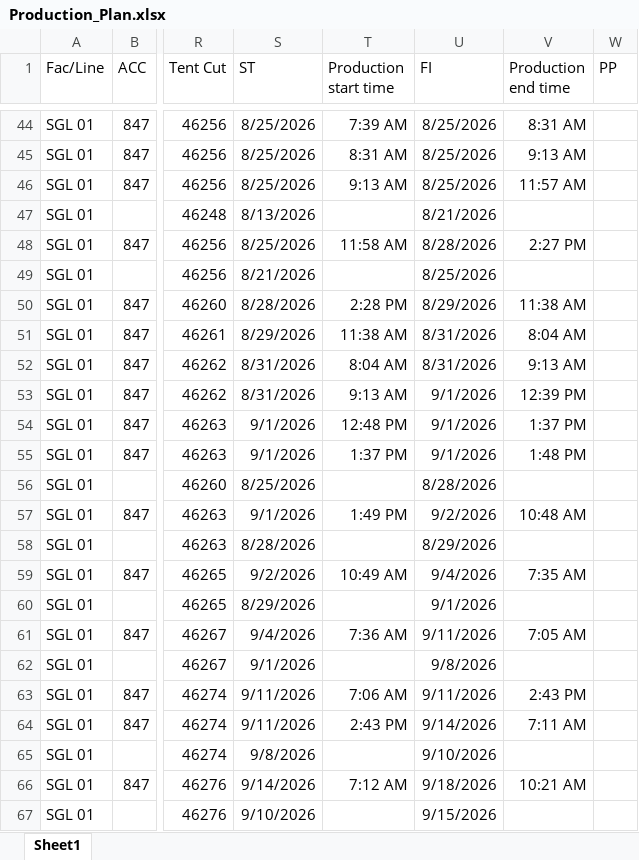
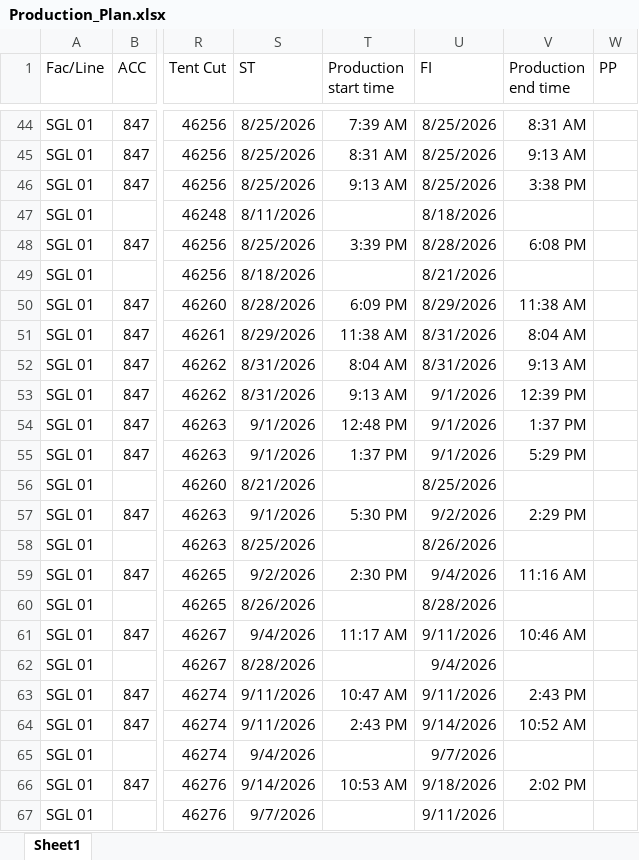
Before and after one commit to Ashen0923/sgl-production-plan, an Excel workbook: Production_Plan.xlsx, sheet Sheet1, drawn as a sheet; only a part is shown, gaps mark what is left out; values as stored, in another font and other column widths than the file's, no borders; the diff covers the shown part only; the diff names each change by its address in the sheet, - before the commit and + after, or states it on an @@ line.

Commit message:
SGL FR Plan — 17/08/2026 20:51

```diff
--- a/Production_Plan.xlsx (sheet Sheet1)
+++ b/Production_Plan.xlsx (sheet Sheet1)
-V46 (Production end time): 11:57 AM
+V46 (Production end time): 3:38 PM
-S47 (ST): 8/13/2026
+S47 (ST): 8/11/2026
-U47 (FI): 8/21/2026
+U47 (FI): 8/18/2026
-T48 (Production start time): 11:58 AM
+T48 (Production start time): 3:39 PM
-V48 (Production end time): 2:27 PM
+V48 (Production end time): 6:08 PM
-S49 (ST): 8/21/2026
+S49 (ST): 8/18/2026
-U49 (FI): 8/25/2026
+U49 (FI): 8/21/2026
-T50 (Production start time): 2:28 PM
+T50 (Production start time): 6:09 PM
-V55 (Production end time): 1:48 PM
+V55 (Production end time): 5:29 PM
-S56 (ST): 8/25/2026
+S56 (ST): 8/21/2026
-U56 (FI): 8/28/2026
+U56 (FI): 8/25/2026
-T57 (Production start time): 1:49 PM
+T57 (Production start time): 5:30 PM
-V57 (Production end time): 10:48 AM
+V57 (Production end time): 2:29 PM
-S58 (ST): 8/28/2026
+S58 (ST): 8/25/2026
-U58 (FI): 8/29/2026
+U58 (FI): 8/26/2026
-T59 (Production start time): 10:49 AM
+T59 (Production start time): 2:30 PM
-V59 (Production end time): 7:35 AM
+V59 (Production end time): 11:16 AM
-S60 (ST): 8/29/2026
+S60 (ST): 8/26/2026
-U60 (FI): 9/1/2026
+U60 (FI): 8/28/2026
-T61 (Production start time): 7:36 AM
+T61 (Production start time): 11:17 AM
-V61 (Production end time): 7:05 AM
+V61 (Production end time): 10:46 AM
-S62 (ST): 9/1/2026
+S62 (ST): 8/28/2026
-U62 (FI): 9/8/2026
+U62 (FI): 9/4/2026
-T63 (Production start time): 7:06 AM
+T63 (Production start time): 10:47 AM
-V64 (Production end time): 7:11 AM
+V64 (Production end time): 10:52 AM
-S65 (ST): 9/8/2026
+S65 (ST): 9/4/2026
-U65 (FI): 9/10/2026
+U65 (FI): 9/7/2026
-T66 (Production start time): 7:12 AM
+T66 (Production start time): 10:53 AM
-V66 (Production end time): 10:21 AM
+V66 (Production end time): 2:02 PM
-S67 (ST): 9/10/2026
+S67 (ST): 9/7/2026
-U67 (FI): 9/15/2026
+U67 (FI): 9/11/2026
```
Also changed, not shown: 59 edited cells elsewhere in this sheet.
